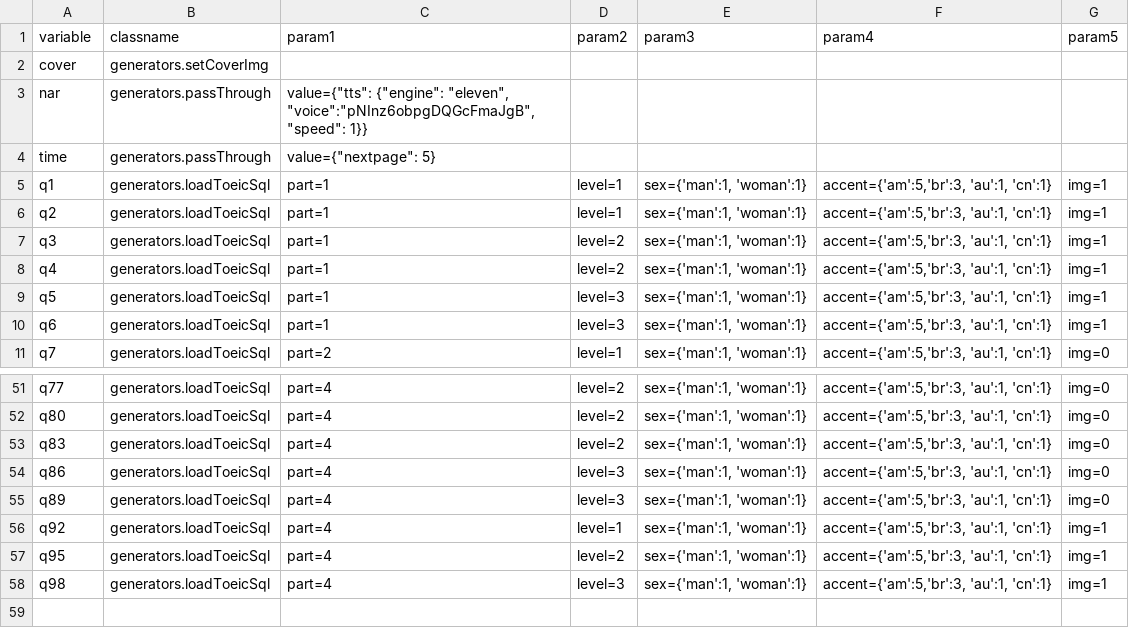
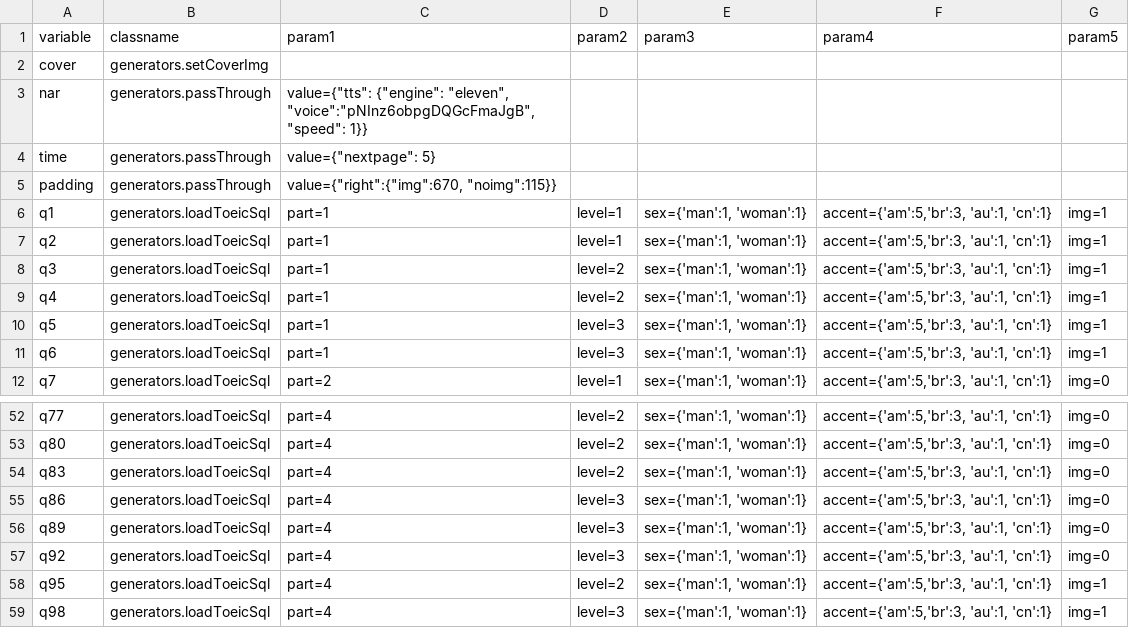
Before and after one commit to aaronlee86/reel, a CSV file: toeic/instructions_ft.csv, drawn as a sheet; only a part is shown, gaps mark what is left out.

```diff
--- a/toeic/instructions_ft.csv
+++ b/toeic/instructions_ft.csv
@@ -4,2 +4,3 @@
 "time","generators.passThrough","value={""nextpage"": 5}",,,,
+padding,generators.passThrough,"value={""right"":{""img"":670, ""noimg"":115}}",,,,
 "q1","generators.loadToeicSql","part=1","level=1","sex={'man':1, 'woman':1}","accent={'am':5,'br':3, 'au':1, 'cn':1}","img=1"
@@ -55,3 +56,3 @@
 "q89","generators.loadToeicSql","part=4","level=3","sex={'man':1, 'woman':1}","accent={'am':5,'br':3, 'au':1, 'cn':1}","img=0"
-"q92","generators.loadToeicSql","part=4","level=1","sex={'man':1, 'woman':1}","accent={'am':5,'br':3, 'au':1, 'cn':1}","img=1"
+"q92","generators.loadToeicSql","part=4","level=3","sex={'man':1, 'woman':1}","accent={'am':5,'br':3, 'au':1, 'cn':1}","img=0"
 "q95","generators.loadToeicSql","part=4","level=2","sex={'man':1, 'woman':1}","accent={'am':5,'br':3, 'au':1, 'cn':1}","img=1"
```
Also changed, not shown: toeic/template_ft.csv.
